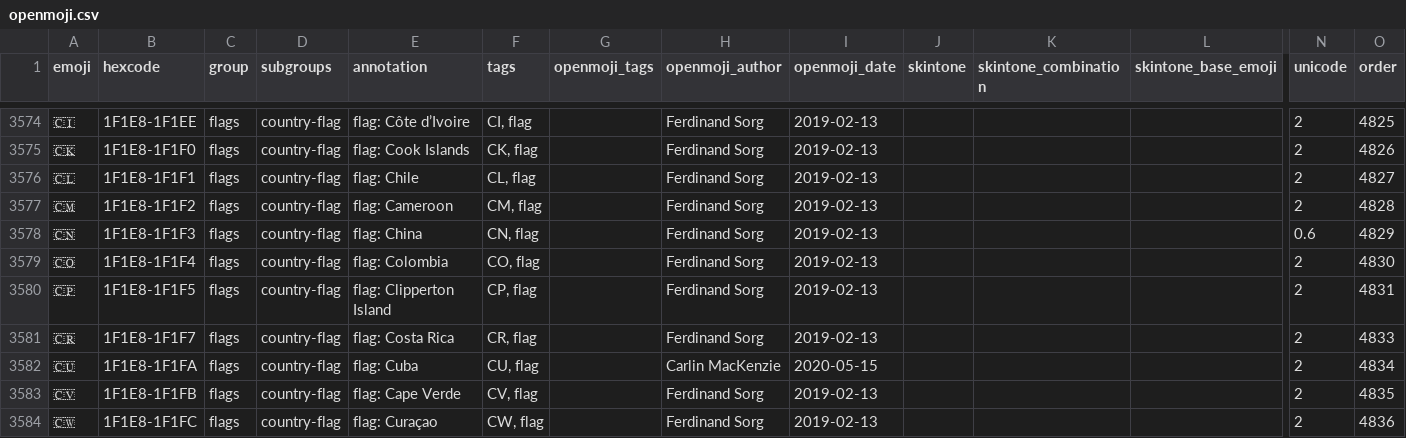
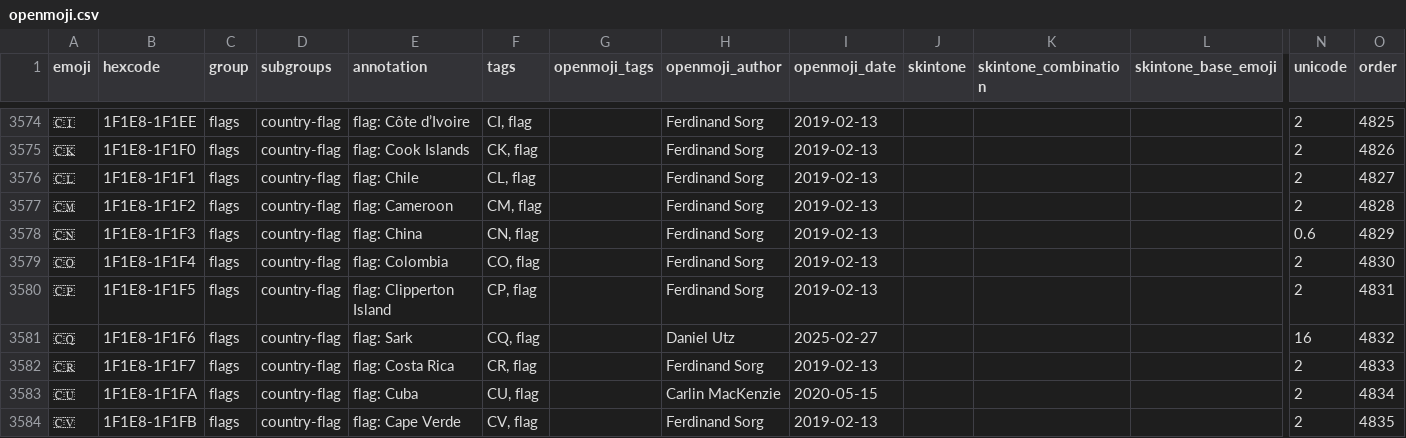
Before and after one commit to hfg-gmuend/openmoji, a CSV file: data/openmoji.csv, drawn as a sheet; only a part is shown, gaps mark what is left out; the shorter side is filled out with more unchanged rows; rows hold the shown columns only; the diff names each change by its address in the sheet, - before the commit and + after, or states it on an @@ line.

```diff
--- a/data/openmoji.csv
+++ b/data/openmoji.csv
+row 3581: 🇨🇶 | 1F1E8-1F1F6 | flags | country-flag | flag: Sark | CQ, flag |  | Daniel Utz | 2025-02-27 |  |  |  | 16 | 4832
```
Also changed, not shown: 10 other files.
